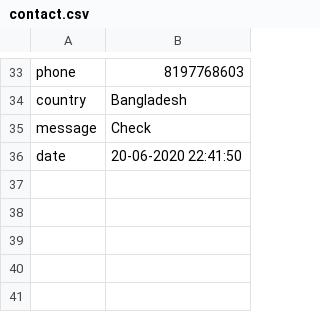
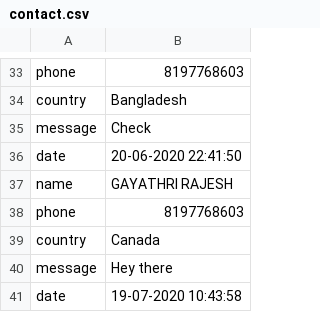
Before and after one commit to rajeshgayathri2003/CSXIIProject, a CSV file: AslepiusHospitals/AslepiusHospital/Aslepius/contact.csv, drawn as a sheet; only a part is shown, gaps mark what is left out.

Commit message:
Update contact.csv

```diff
--- a/AslepiusHospitals/AslepiusHospital/Aslepius/contact.csv
+++ b/AslepiusHospitals/AslepiusHospital/Aslepius/contact.csv
@@ -38 +38,6 @@ message,Check
 date,20-06-2020 22:41:50
+name,GAYATHRI RAJESH
+phone,8197768603
+country,Canada
+message,Hey there
+date,19-07-2020 10:43:58
```
